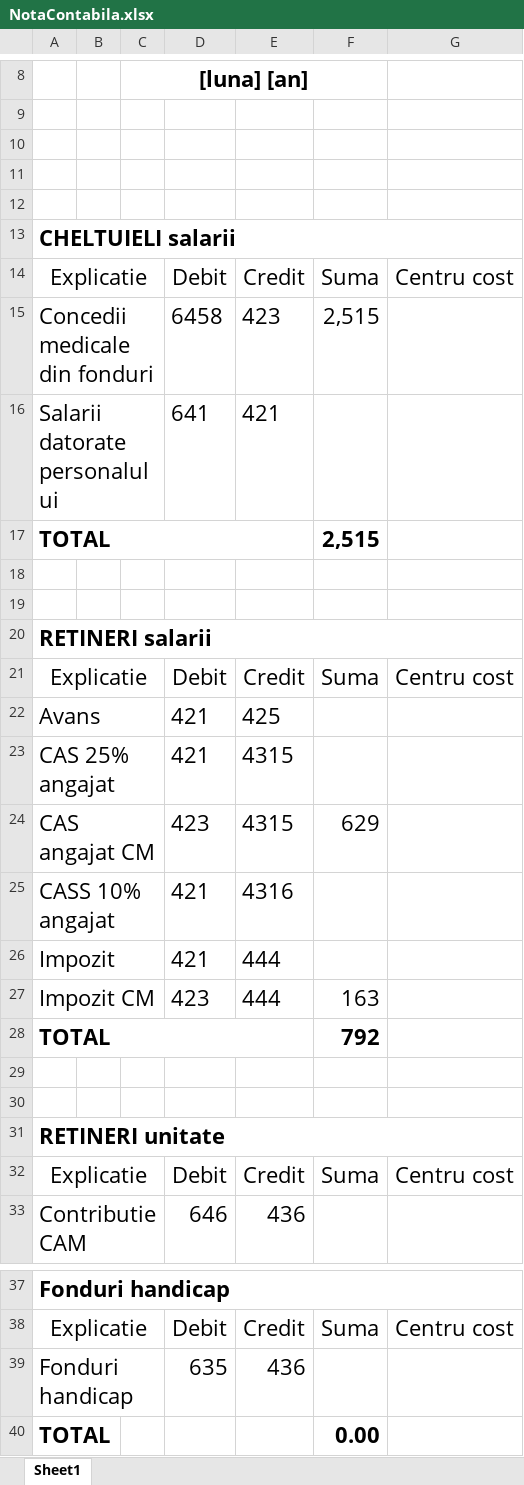
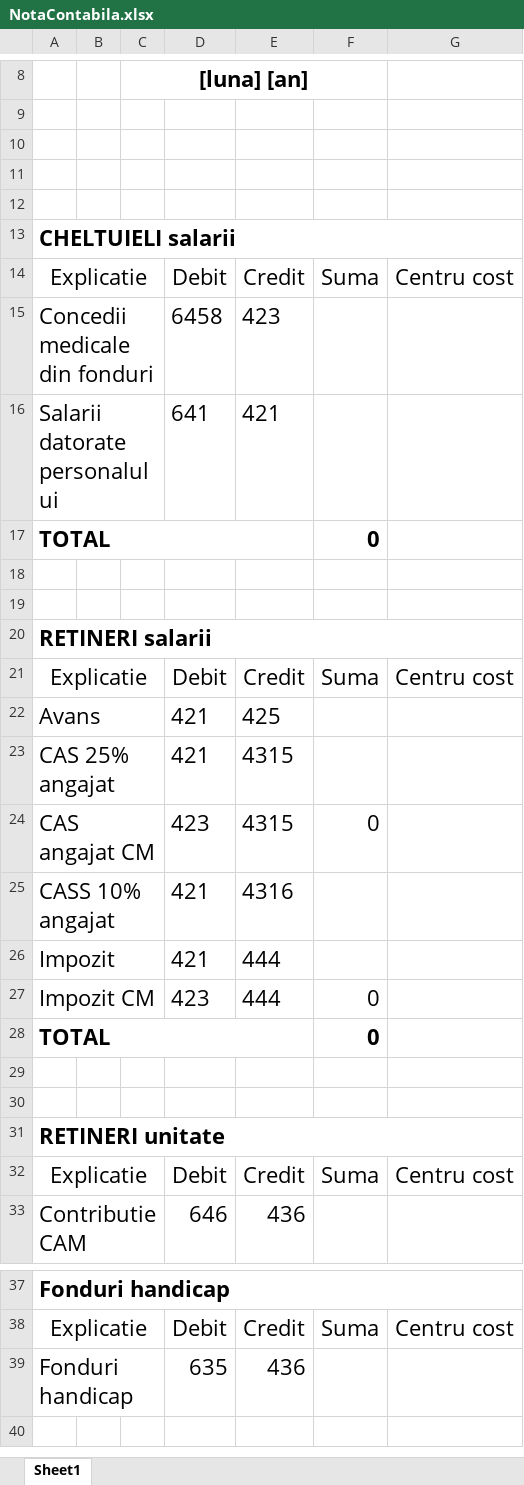
Before and after one commit to alexanderpope99/webapp-spring, an Excel workbook: server/src/main/java/net/guides/springboot2/crud/templates/NotaContabila.xlsx, sheet Sheet1, drawn as a sheet; only a part is shown, gaps mark what is left out; values as stored, in another font and other column widths than the file's, no borders; the diff names each change by its address in the sheet, - before the commit and + after, or states it on an @@ line.

```diff
--- a/server/src/main/java/net/guides/springboot2/crud/templates/NotaContabila.xlsx (sheet Sheet1)
+++ b/server/src/main/java/net/guides/springboot2/crud/templates/NotaContabila.xlsx (sheet Sheet1)
-F15: 2,515
+F15: (empty)
-F17: 2,515
+F17: 0
-F24: 629
+F24: 0
-F27: 163
+F27: 0
-F28: 792
+F28: 0
-row 40: TOTAL |  |  |  |  | 0.00
```
Also changed, not shown: 4 other files.
